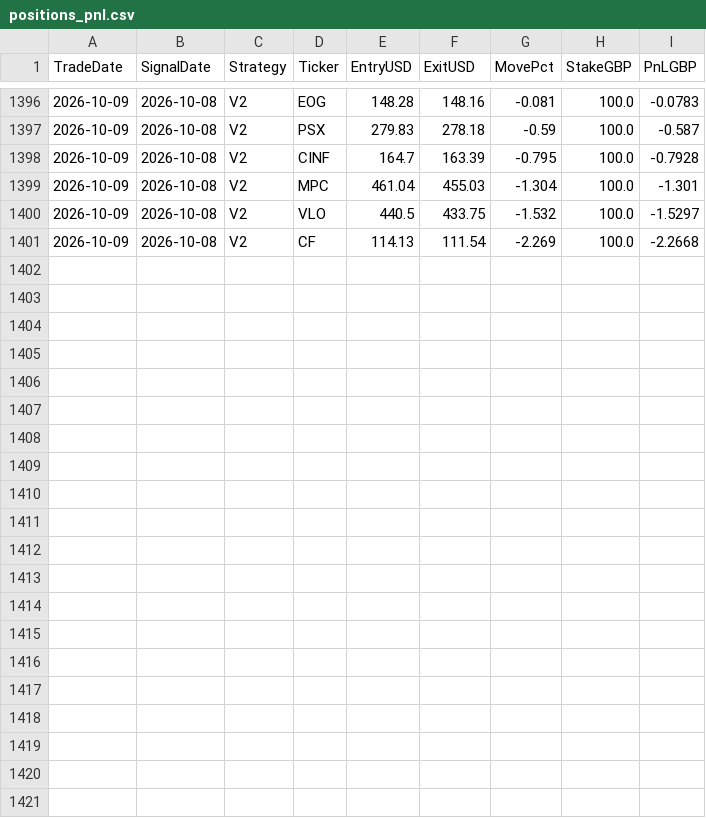
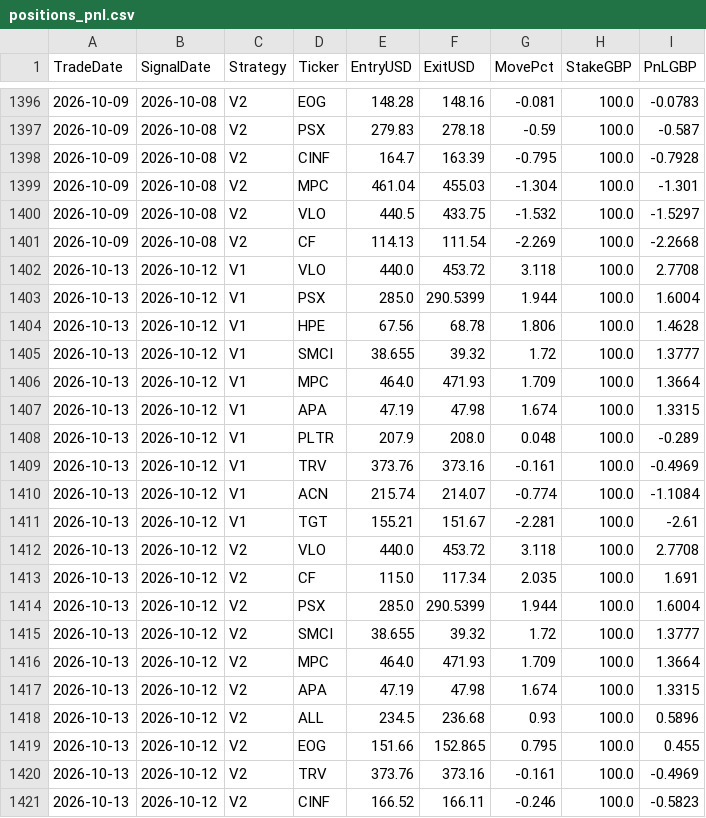
Before and after one commit to MrinalBhargava/sp500-dashboard, a CSV file: positions_pnl.csv, drawn as a sheet; only a part is shown, gaps mark what is left out.

```diff
--- a/positions_pnl.csv
+++ b/positions_pnl.csv
@@ -1401 +1401,21 @@ TradeDate,SignalDate,Strategy,Ticker,EntryUSD,ExitUSD,MovePct,StakeGBP,PnLGBP
 2026-10-09,2026-10-08,V2,CF,114.13,111.54,-2.269,100.0,-2.2668
+2026-10-13,2026-10-12,V1,VLO,440.0,453.72,3.118,100.0,2.7708
+2026-10-13,2026-10-12,V1,PSX,285.0,290.5399,1.944,100.0,1.6004
+2026-10-13,2026-10-12,V1,HPE,67.56,68.78,1.806,100.0,1.4628
+2026-10-13,2026-10-12,V1,SMCI,38.655,39.32,1.72,100.0,1.3777
+2026-10-13,2026-10-12,V1,MPC,464.0,471.93,1.709,100.0,1.3664
+2026-10-13,2026-10-12,V1,APA,47.19,47.98,1.674,100.0,1.3315
+2026-10-13,2026-10-12,V1,PLTR,207.9,208.0,0.048,100.0,-0.289
+2026-10-13,2026-10-12,V1,TRV,373.76,373.16,-0.161,100.0,-0.4969
+2026-10-13,2026-10-12,V1,ACN,215.74,214.07,-0.774,100.0,-1.1084
+2026-10-13,2026-10-12,V1,TGT,155.21,151.67,-2.281,100.0,-2.61
+2026-10-13,2026-10-12,V2,VLO,440.0,453.72,3.118,100.0,2.7708
+2026-10-13,2026-10-12,V2,CF,115.0,117.34,2.035,100.0,1.691
+2026-10-13,2026-10-12,V2,PSX,285.0,290.5399,1.944,100.0,1.6004
+2026-10-13,2026-10-12,V2,SMCI,38.655,39.32,1.72,100.0,1.3777
+2026-10-13,2026-10-12,V2,MPC,464.0,471.93,1.709,100.0,1.3664
+2026-10-13,2026-10-12,V2,APA,47.19,47.98,1.674,100.0,1.3315
+2026-10-13,2026-10-12,V2,ALL,234.5,236.68,0.93,100.0,0.5896
+2026-10-13,2026-10-12,V2,EOG,151.66,152.865,0.795,100.0,0.455
+2026-10-13,2026-10-12,V2,TRV,373.76,373.16,-0.161,100.0,-0.4969
+2026-10-13,2026-10-12,V2,CINF,166.52,166.11,-0.246,100.0,-0.5823
```
Also changed, not shown: daily_pnl.csv.
